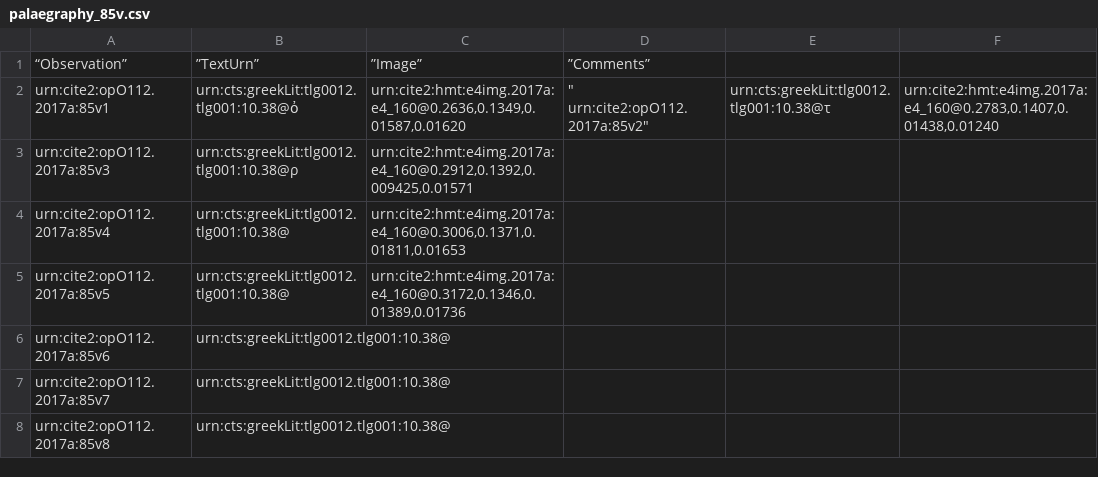
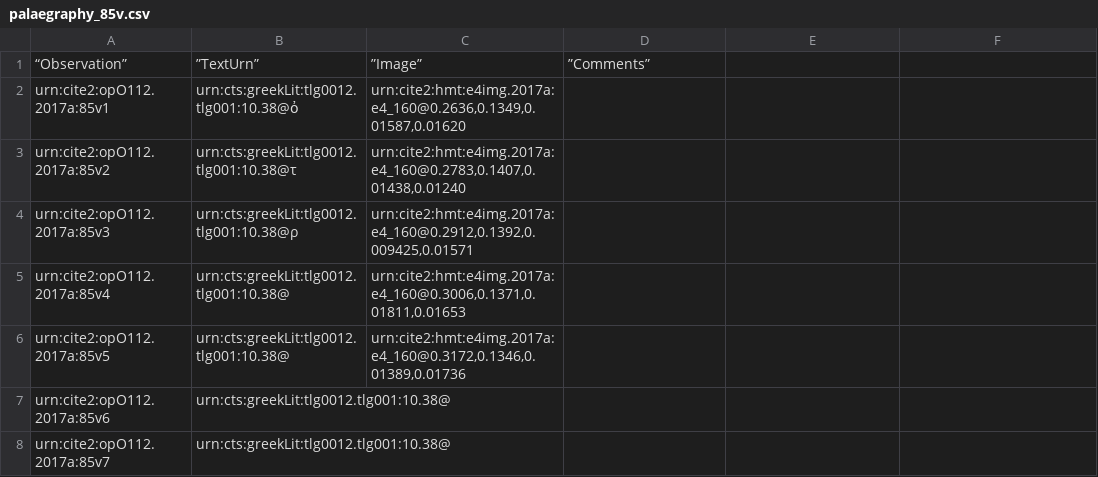
Before and after one commit to hmteditors/furman_OmegaOneTwelve, a CSV file: Palaeography/palaegraphy_85v.csv, drawn as a sheet; only a part is shown; the shorter side is filled out with more unchanged rows.

Commit message:
Update palaegraphy_85v.csv

```diff
--- a/Palaeography/palaegraphy_85v.csv
+++ b/Palaeography/palaegraphy_85v.csv
@@ -1,4 +1,4 @@
 “Observation”,”TextUrn”,”Image”,”Comments”
-"urn:cite2:opO112.2017a:85v1","urn:cts:greekLit:tlg0012.tlg001:10.38@ὀ","urn:cite2:hmt:e4img.2017a:e4_160@0.2636,0.1349,0.01587,0.01620","""
-"urn:cite2:opO112.2017a:85v2","urn:cts:greekLit:tlg0012.tlg001:10.38@τ","urn:cite2:hmt:e4img.2017a:e4_160@0.2783,0.1407,0.01438,0.01240",""
+"urn:cite2:opO112.2017a:85v1","urn:cts:greekLit:tlg0012.tlg001:10.38@ὀ","urn:cite2:hmt:e4img.2017a:e4_160@0.2636,0.1349,0.01587,0.01620",""
+"urn:cite2:opO112.2017a:85v2","urn:cts:greekLit:tlg0012.tlg001:10.38@τ","urn:cite2:hmt:e4img.2017a:e4_160@0.2783,0.1407,0.01438,0.01240",""
 "urn:cite2:opO112.2017a:85v3","urn:cts:greekLit:tlg0012.tlg001:10.38@ρ","urn:cite2:hmt:e4img.2017a:e4_160@0.2912,0.1392,0.009425,0.01571",""
```
